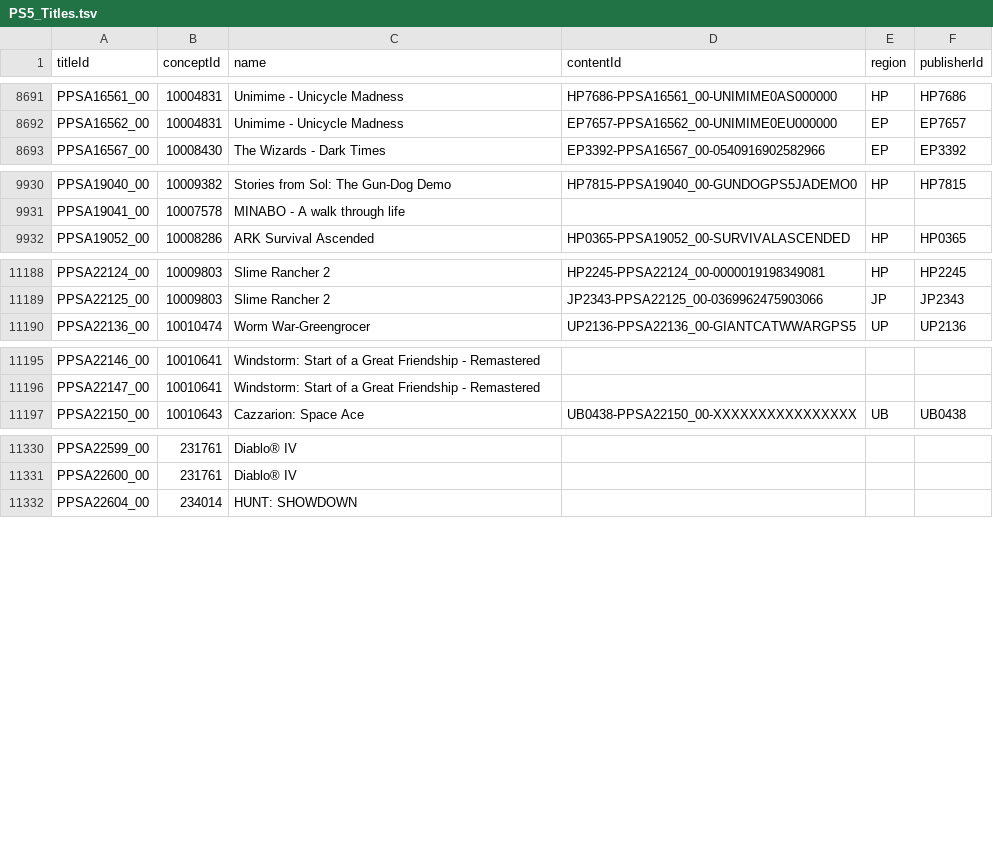
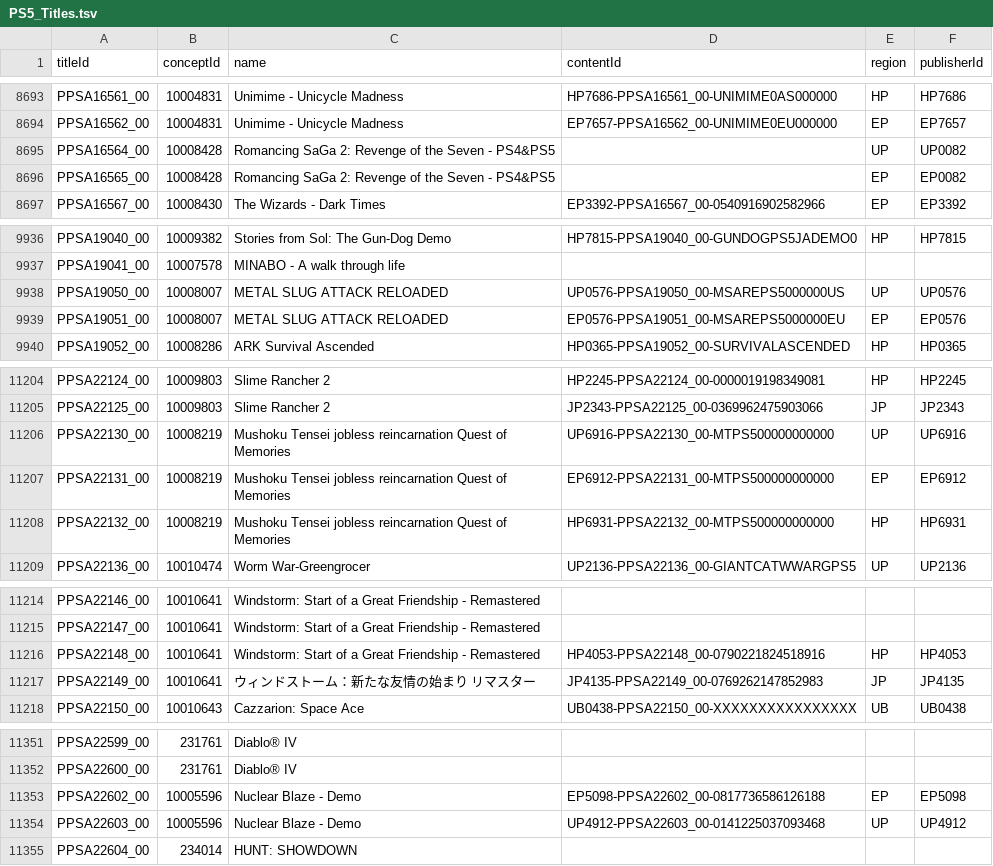
Before and after one commit to andshrew/PlayStation-Titles, a TSV file: PS5_Titles.tsv, drawn as a sheet; only a part is shown, gaps mark what is left out; the diff covers the shown part only.

Commit message:
Refreshed title data

```diff
--- a/PS5_Titles.tsv
+++ b/PS5_Titles.tsv
@@ -8692,2 +8694,4 @@ PPSA16561_00	10004831	Unimime - Unicycle Madness	HP7686-PPSA16561_00-UNIMIME0AS0
 PPSA16562_00	10004831	Unimime - Unicycle Madness	EP7657-PPSA16562_00-UNIMIME0EU000000	EP	EP7657
+PPSA16564_00	10008428	Romancing SaGa 2: Revenge of the Seven - PS4&PS5		UP	UP0082
+PPSA16565_00	10008428	Romancing SaGa 2: Revenge of the Seven - PS4&PS5		EP	EP0082
 PPSA16567_00	10008430	The Wizards - Dark Times	EP3392-PPSA16567_00-0540916902582966	EP	EP3392
@@ -9931,2 +9937,4 @@ PPSA19040_00	10009382	Stories from Sol: The Gun-Dog Demo	HP7815-PPSA19040_00-GUN
 PPSA19041_00	10007578	MINABO - A walk through life			
+PPSA19050_00	10008007	METAL SLUG ATTACK RELOADED	UP0576-PPSA19050_00-MSAREPS5000000US	UP	UP0576
+PPSA19051_00	10008007	METAL SLUG ATTACK RELOADED	EP0576-PPSA19051_00-MSAREPS5000000EU	EP	EP0576
 PPSA19052_00	10008286	ARK Survival Ascended	HP0365-PPSA19052_00-SURVIVALASCENDED	HP	HP0365
@@ -11189,2 +11205,5 @@ PPSA22124_00	10009803	Slime Rancher 2	HP2245-PPSA22124_00-0000019198349081	HP	HP
 PPSA22125_00	10009803	Slime Rancher 2	JP2343-PPSA22125_00-0369962475903066	JP	JP2343
+PPSA22130_00	10008219	Mushoku Tensei jobless reincarnation Quest of Memories	UP6916-PPSA22130_00-MTPS500000000000	UP	UP6916
+PPSA22131_00	10008219	Mushoku Tensei jobless reincarnation Quest of Memories	EP6912-PPSA22131_00-MTPS500000000000	EP	EP6912
+PPSA22132_00	10008219	Mushoku Tensei jobless reincarnation Quest of Memories	HP6931-PPSA22132_00-MTPS500000000000	HP	HP6931
 PPSA22136_00	10010474	Worm War-Greengrocer	UP2136-PPSA22136_00-GIANTCATWWARGPS5	UP	UP2136
@@ -11196,2 +11215,4 @@ PPSA22146_00	10010641	Windstorm: Start of a Great Friendship - Remastered
 PPSA22147_00	10010641	Windstorm: Start of a Great Friendship - Remastered			
+PPSA22148_00	10010641	Windstorm: Start of a Great Friendship - Remastered	HP4053-PPSA22148_00-0790221824518916	HP	HP4053
+PPSA22149_00	10010641	ウィンドストーム：新たな友情の始まり リマスター	JP4135-PPSA22149_00-0769262147852983	JP	JP4135
 PPSA22150_00	10010643	Cazzarion: Space Ace	UB0438-PPSA22150_00-XXXXXXXXXXXXXXXX	UB	UB0438
@@ -11331,2 +11352,4 @@ PPSA22599_00	231761	Diablo® IV
 PPSA22600_00	231761	Diablo® IV			
+PPSA22602_00	10005596	Nuclear Blaze - Demo	EP5098-PPSA22602_00-0817736586126188	EP	EP5098
+PPSA22603_00	10005596	Nuclear Blaze - Demo	UP4912-PPSA22603_00-0141225037093468	UP	UP4912
 PPSA22604_00	234014	HUNT: SHOWDOWN			
```
Also changed, not shown: 12 added rows and 6 edited cells elsewhere in this file, PS5_Titles_by_Concept.tsv, PS5_Titles_by_Name.tsv, 32 other files.
